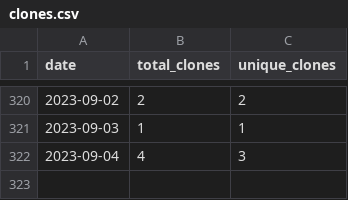
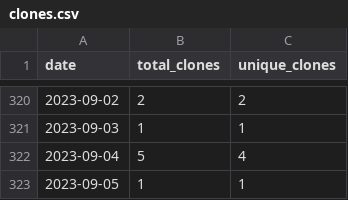
Before and after one commit to merrymitch/COMP3350, a CSV file: .traffic/clones.csv, drawn as a sheet; only a part is shown, gaps mark what is left out.

Commit message:
Updating repository traffic

```diff
--- a/.traffic/clones.csv
+++ b/.traffic/clones.csv
@@ -321,2 +321,3 @@ date,total_clones,unique_clones
 2023-09-03,1,1
-2023-09-04,4,3
+2023-09-04,5,4
+2023-09-05,1,1
```
Also changed, not shown: .traffic/views.csv, 3 other files.
